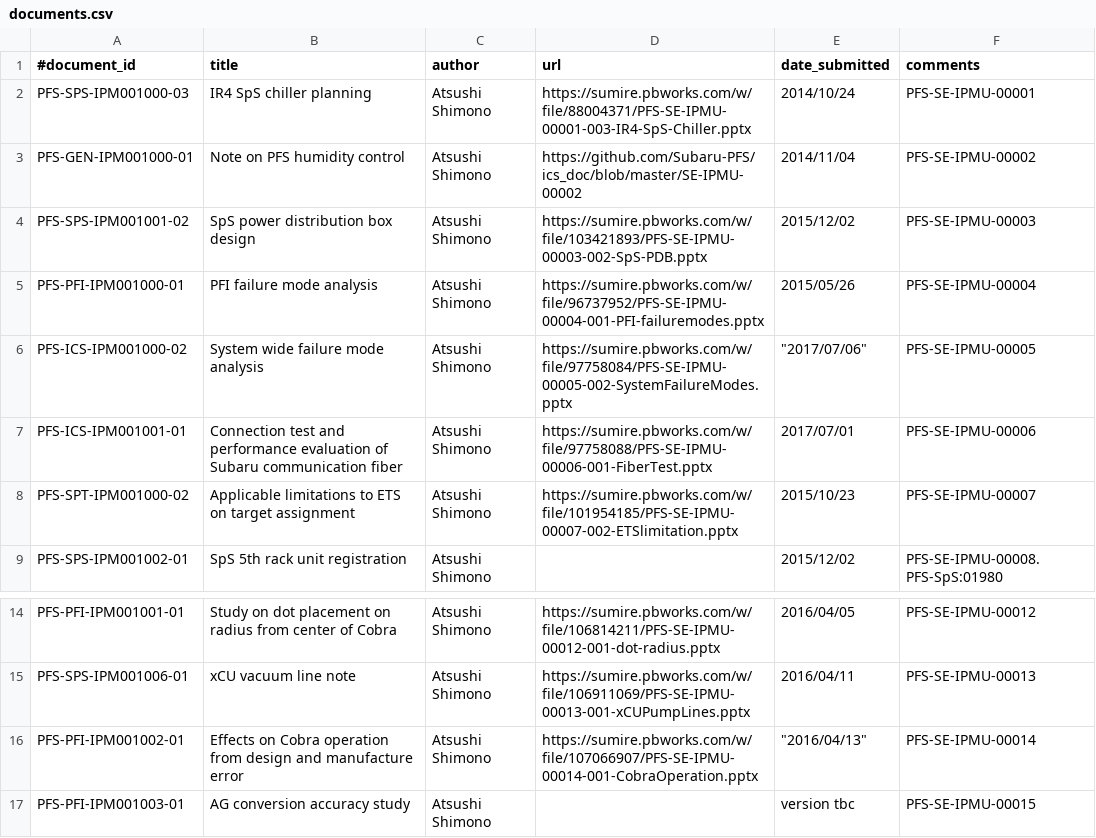
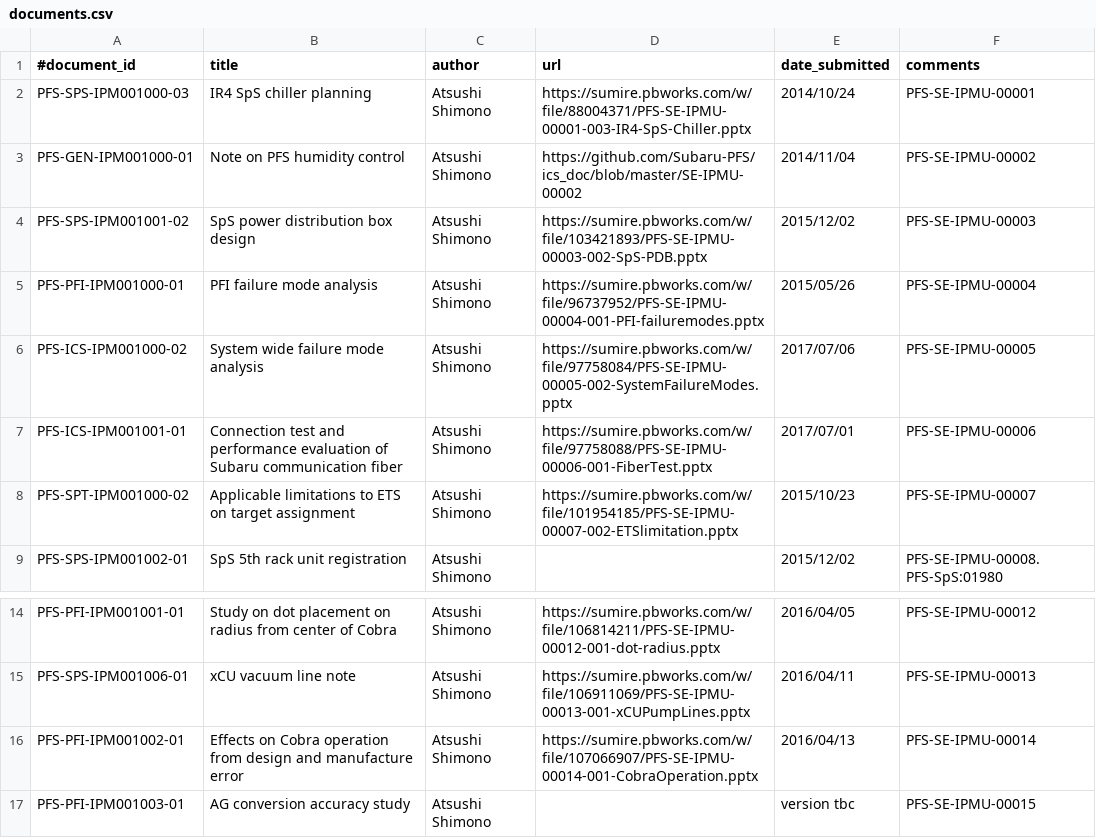
Before and after one commit to Subaru-PFS/doc, a CSV file: registries/ipmu/documents.csv, drawn as a sheet; only a part is shown, gaps mark what is left out; the diff names each change by its address in the sheet, - before the commit and + after, or states it on an @@ line.

Commit message:
Correct tab to half-space

```diff
--- a/registries/ipmu/documents.csv
+++ b/registries/ipmu/documents.csv
-E6 (date_submitted): "2017/07/06"
+E6 (date_submitted): 2017/07/06
-E16 (date_submitted): "2016/04/13"
+E16 (date_submitted): 2016/04/13
```
